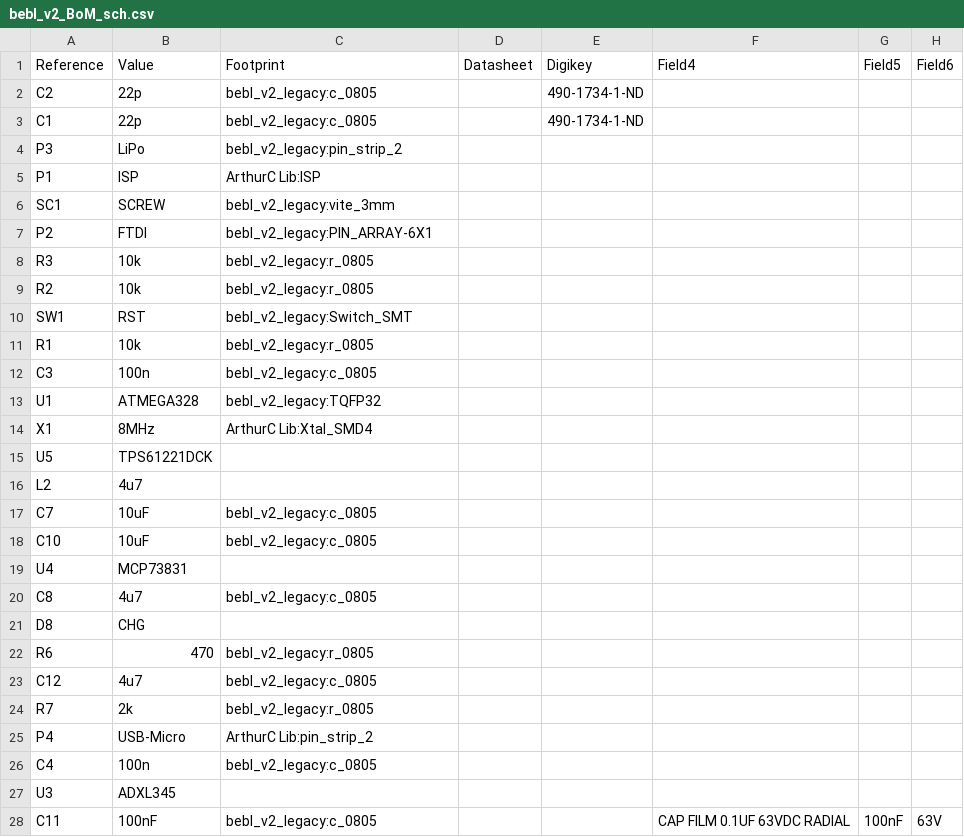
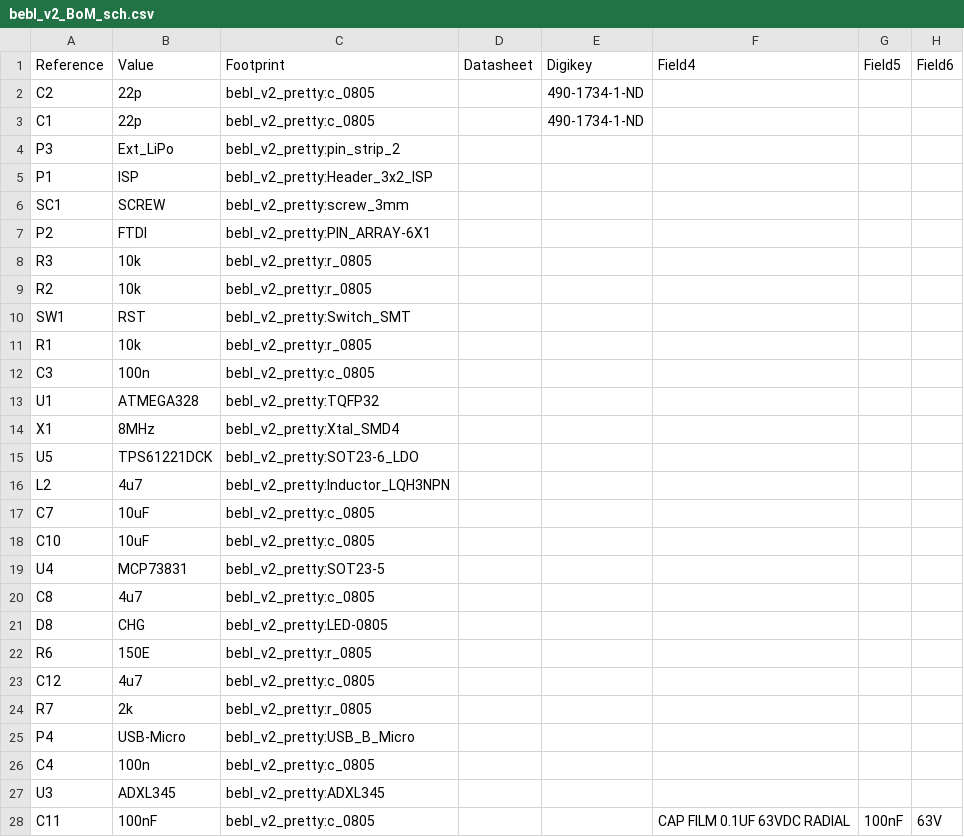
Before and after one commit to wyolum/bebl_v2, a CSV file: kicad/bebl_v2_BoM_sch.csv, drawn as a sheet; only a part is shown; the diff covers the shown part only; the diff names each change by its address in the sheet, - before the commit and + after, or states it on an @@ line.

```diff
--- a/kicad/bebl_v2_BoM_sch.csv
+++ b/kicad/bebl_v2_BoM_sch.csv
-C2:C3 (Footprint): bebl_v2_legacy:c_0805
+C2:C3 (Footprint): bebl_v2_pretty:c_0805
-B4 (Value): LiPo
+B4 (Value): Ext_LiPo
-C4 (Footprint): bebl_v2_legacy:pin_strip_2
+C4 (Footprint): bebl_v2_pretty:pin_strip_2
-C5 (Footprint): ArthurC Lib:ISP
+C5 (Footprint): bebl_v2_pretty:Header_3x2_ISP
-C6 (Footprint): bebl_v2_legacy:vite_3mm
+C6 (Footprint): bebl_v2_pretty:screw_3mm
-C7 (Footprint): bebl_v2_legacy:PIN_ARRAY-6X1
+C7 (Footprint): bebl_v2_pretty:PIN_ARRAY-6X1
-C8:C9 (Footprint): bebl_v2_legacy:r_0805
+C8:C9 (Footprint): bebl_v2_pretty:r_0805
-C10 (Footprint): bebl_v2_legacy:Switch_SMT
+C10 (Footprint): bebl_v2_pretty:Switch_SMT
-C11 (Footprint): bebl_v2_legacy:r_0805
+C11 (Footprint): bebl_v2_pretty:r_0805
-C12 (Footprint): bebl_v2_legacy:c_0805
+C12 (Footprint): bebl_v2_pretty:c_0805
-C13 (Footprint): bebl_v2_legacy:TQFP32
+C13 (Footprint): bebl_v2_pretty:TQFP32
-C14 (Footprint): ArthurC Lib:Xtal_SMD4
+C14 (Footprint): bebl_v2_pretty:Xtal_SMD4
-C15 (Footprint): (empty)
+C15 (Footprint): bebl_v2_pretty:SOT23-6_LDO
-C16 (Footprint): (empty)
+C16 (Footprint): bebl_v2_pretty:Inductor_LQH3NPN
-C17:C18 (Footprint): bebl_v2_legacy:c_0805
+C17:C18 (Footprint): bebl_v2_pretty:c_0805
-C19 (Footprint): (empty)
+C19 (Footprint): bebl_v2_pretty:SOT23-5
-C20 (Footprint): bebl_v2_legacy:c_0805
+C20 (Footprint): bebl_v2_pretty:c_0805
-C21 (Footprint): (empty)
+C21 (Footprint): bebl_v2_pretty:LED-0805
-B22 (Value): 470
+B22 (Value): 150E
-C22 (Footprint): bebl_v2_legacy:r_0805
+C22 (Footprint): bebl_v2_pretty:r_0805
-C23 (Footprint): bebl_v2_legacy:c_0805
+C23 (Footprint): bebl_v2_pretty:c_0805
-C24 (Footprint): bebl_v2_legacy:r_0805
+C24 (Footprint): bebl_v2_pretty:r_0805
-C25 (Footprint): ArthurC Lib:pin_strip_2
+C25 (Footprint): bebl_v2_pretty:USB_B_Micro
-C26 (Footprint): bebl_v2_legacy:c_0805
+C26 (Footprint): bebl_v2_pretty:c_0805
-C27 (Footprint): (empty)
+C27 (Footprint): bebl_v2_pretty:ADXL345
-C28 (Footprint): bebl_v2_legacy:c_0805
+C28 (Footprint): bebl_v2_pretty:c_0805
```
Also changed, not shown: 12 added rows, 15 removed rows and 33 edited cells elsewhere in this file, 13 other files.
